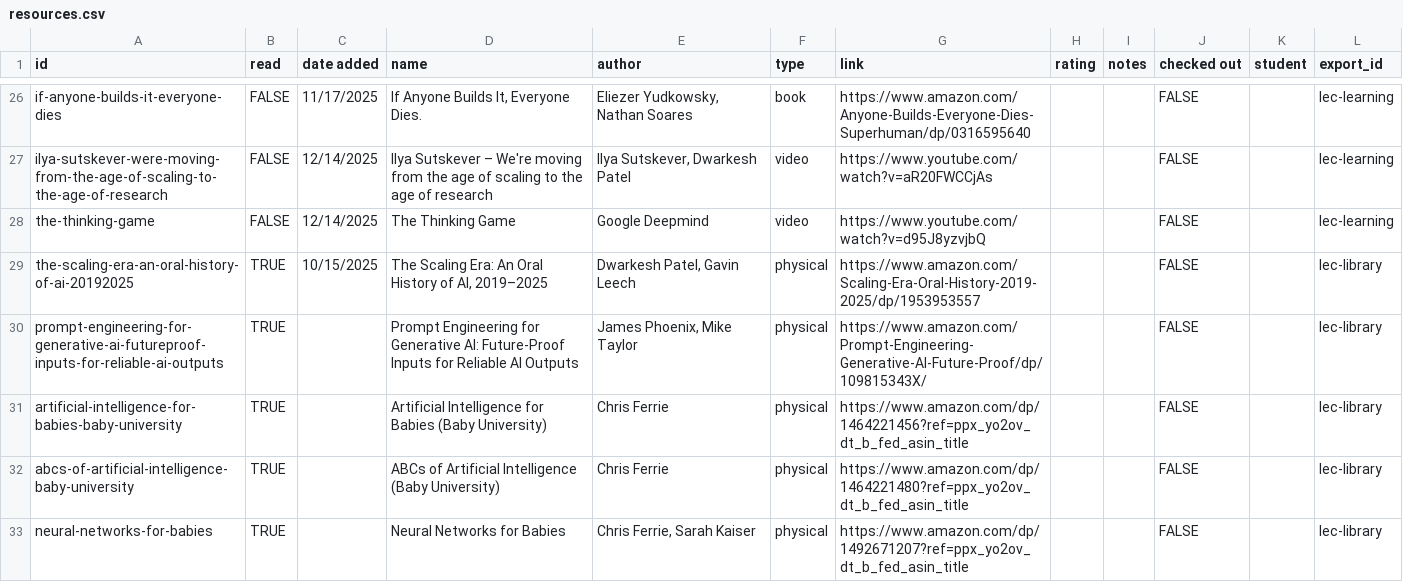
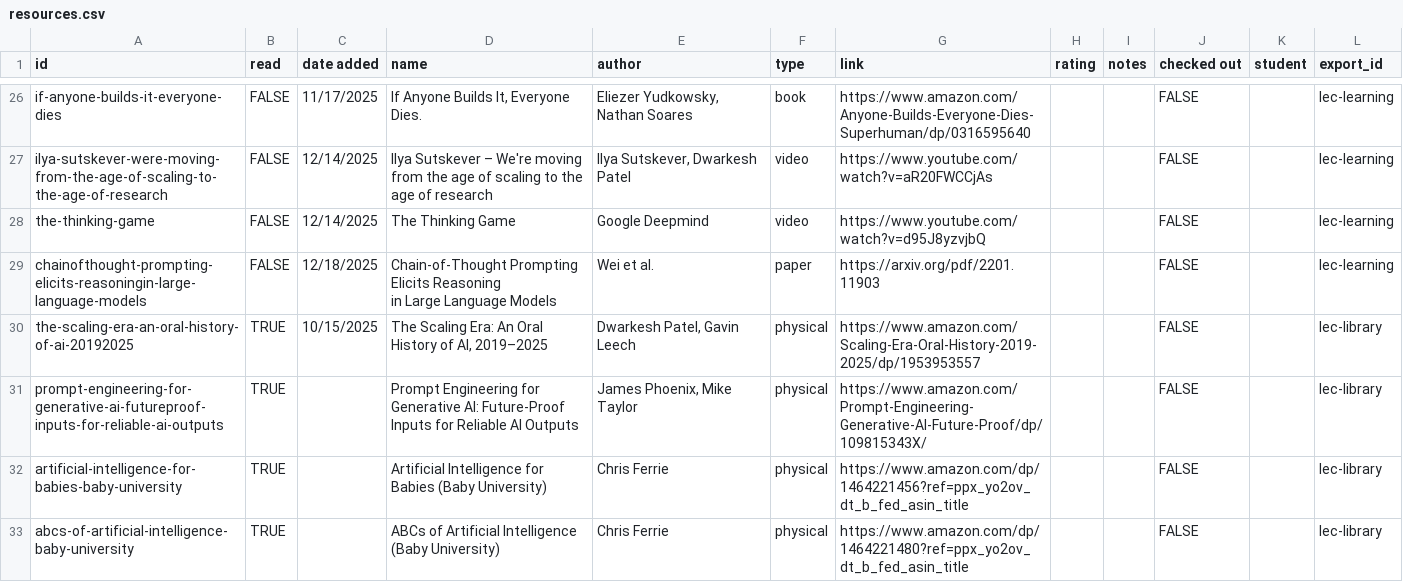
Before and after one commit to Jake18236/Pathfinding-Site-, a CSV file: docs/static/csv/resources.csv, drawn as a sheet; only a part is shown, gaps mark what is left out; the shorter side is filled out with more unchanged rows; ↵ is a line break in a cell; the diff names each change by its address in the sheet, - before the commit and + after, or states it on an @@ line.

```diff
--- a/docs/static/csv/resources.csv
+++ b/docs/static/csv/resources.csv
+row 29: chainofthought-prompting-elicits-reasoningin-large-language-models | FALSE | 12/18/2025 | Chain-of-Thought Prompting Elicits Reasoning ↵ in Large Language Models | Wei et al. | paper | https://arxiv.org/pdf/2201.11903 |  |  | FALSE |  | lec-learning
```
Also changed, not shown: 1 other file.
